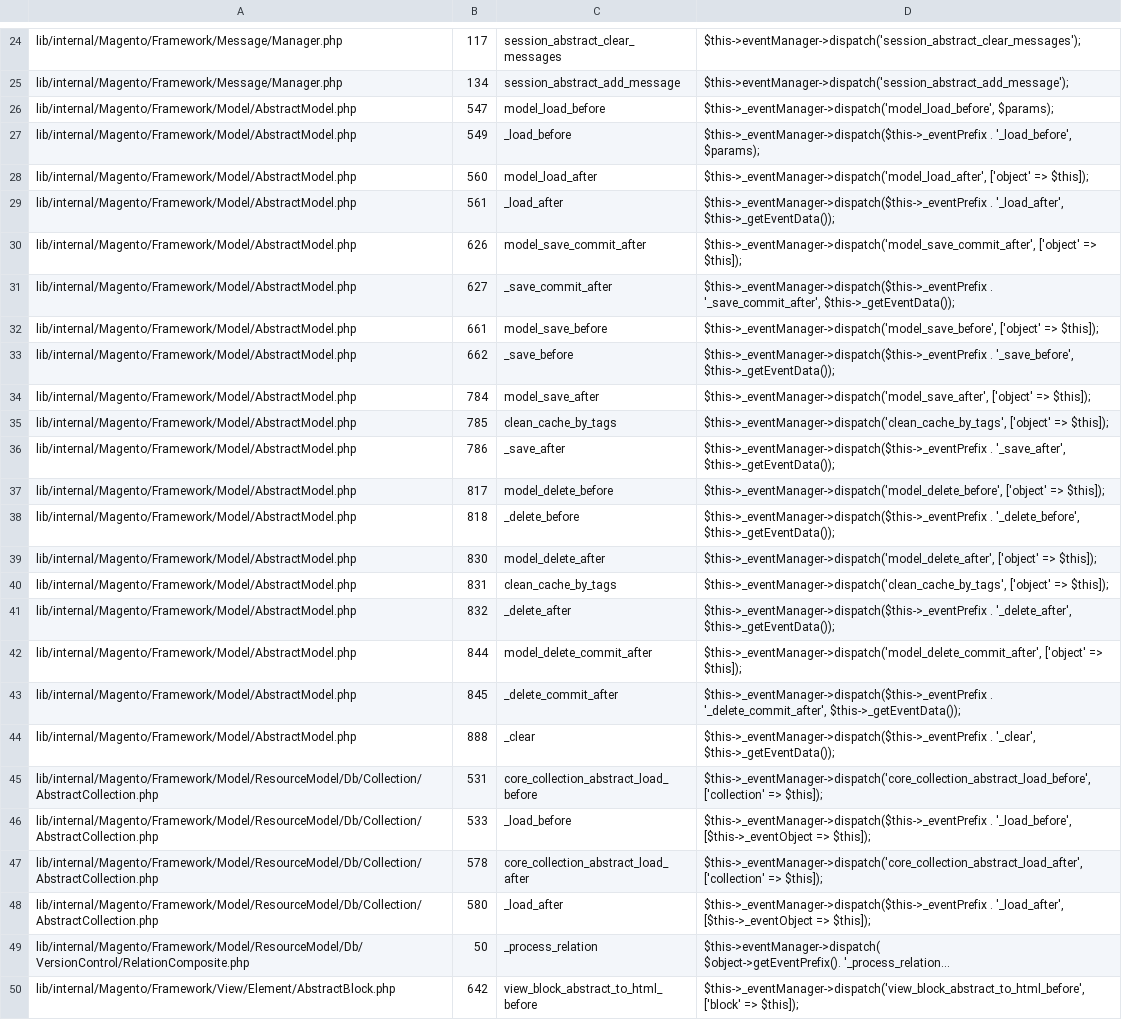
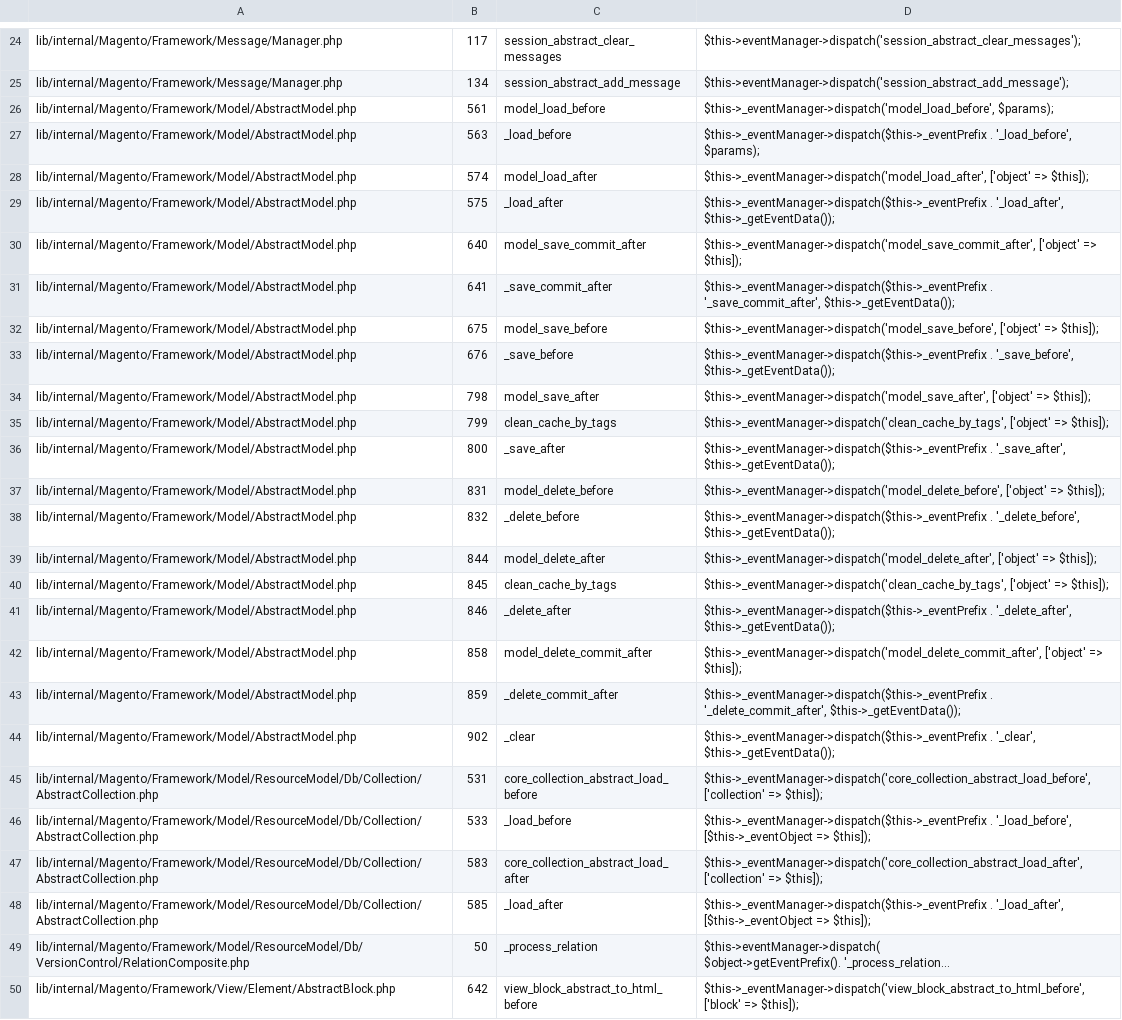
Before and after one commit to SchumacherFM/blog-cs, a CSV file: static/magento2/2.0_events_lib.csv, drawn as a sheet; only a part is shown, gaps mark what is left out; long unchanged cells end in …; removed rows and columns are numbered as before the commit, all else as after; the diff names each change by its address in the sheet, - before the commit and + after, or states it on an @@ line.

```diff
--- a/static/magento2/2.0_events_lib.csv
+++ b/static/magento2/2.0_events_lib.csv
-B26: 547
+B26: 561
-B27: 549
+B27: 563
-B28: 560
+B28: 574
-B29: 561
+B29: 575
-B30: 626
+B30: 640
-B31: 627
+B31: 641
-B32: 661
+B32: 675
-B33: 662
+B33: 676
-B34: 784
+B34: 798
-B35: 785
+B35: 799
-B36: 786
+B36: 800
-row 37: lib/internal/Magento/Framework/Model/AbstractModel.php | 817 | model_delete_before | $this->_eventManager->dispatch('model_delete_before', ['object' => $this]);
-row 38: lib/internal/Magento/Framework/Model/AbstractModel.php | 818 | _delete_before | $this->_eventManager->dispatch($this->_eventPrefix . '_delete_before', $this->_getEventData());
-row 39: lib/internal/Magento/Framework/Model/AbstractModel.php | 830 | model_delete_after | $this->_eventManager->dispatch('model_delete_after', ['object' => $this]);
-C37: clean_cache_by_tags
+C37: model_delete_before
-D37: $this->_eventManager->dispatch('clean_cache_by_tags', ['object' =>…
+D37: $this->_eventManager->dispatch('model_delete_before', ['object' =>…
-C38: _delete_after
+C38: _delete_before
-D38: $this->_eventManager->dispatch($this->_eventPrefix . '_delete_after', $this->_getEventData());
+D38: $this->_eventManager->dispatch($this->_eventPrefix . '_delete_before', $this->_getEventData());
-C39: model_delete_commit_after
+C39: model_delete_after
-D39: $this->_eventManager->dispatch('model_delete_commit_after', ['object' =>…
+D39: $this->_eventManager->dispatch('model_delete_after', ['object' =>…
-C40: _delete_commit_after
+C40: clean_cache_by_tags
-D40: $this->_eventManager->dispatch($this->_eventPrefix . '_delete_commit_after', $this->_getEventData());
+D40: $this->_eventManager->dispatch('clean_cache_by_tags', ['object' => $this]);
+row 41: lib/internal/Magento/Framework/Model/AbstractModel.php | 846 | _delete_after | $this->_eventManager->dispatch($this->_eventPrefix . '_delete_after', $this->_getEventData());
+row 42: lib/internal/Magento/Framework/Model/AbstractModel.php | 858 | model_delete_commit_after | $this->_eventManager->dispatch('model_delete_commit_after', ['object' => $this]);
+row 43: lib/internal/Magento/Framework/Model/AbstractModel.php | 859 | _delete_commit_after | $this->_eventManager->dispatch($this->_eventPrefix . '_delete_commit_after', $this->_getEventData());
-B44: 888
+B44: 902
-B47: 578
+B47: 583
-B48: 580
+B48: 585
```
Also changed, not shown: static/magento2/2.0_events_app.csv, static/magento2/register_app.csv, 6 other files.
